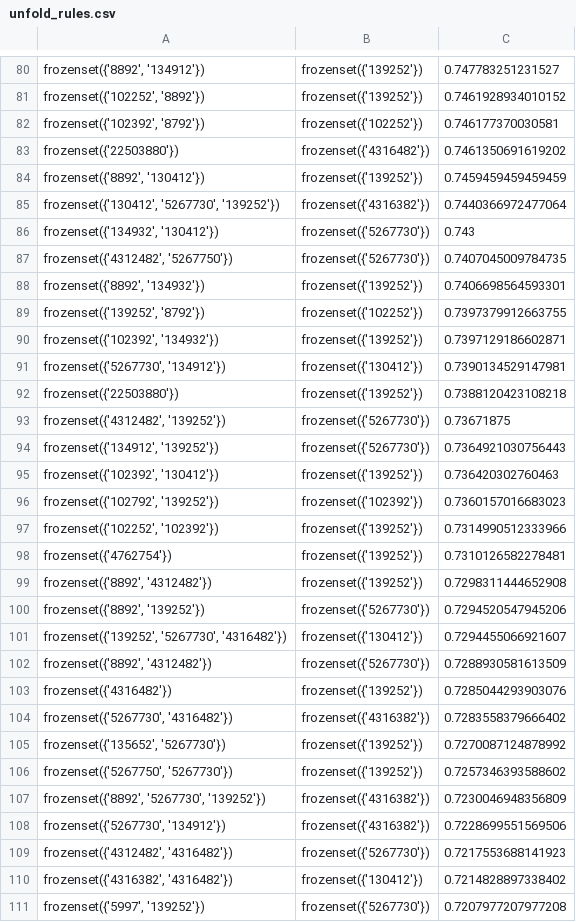
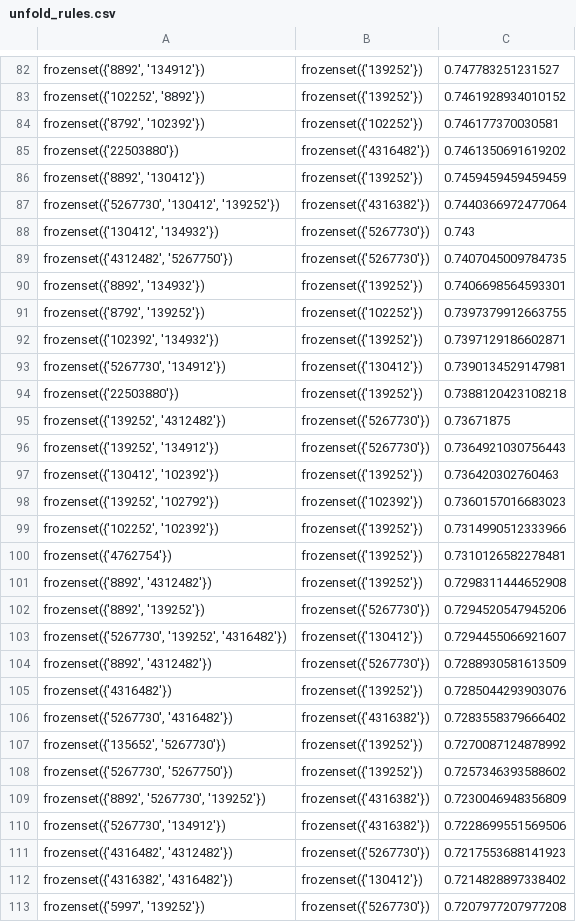
Before and after one commit to crazywkb/BilibiliCrawler, a CSV file: bilibili_analyzer/unfold_rules.csv, drawn as a sheet; only a part is shown, gaps mark what is left out; addresses are those after the commit; the diff covers the shown part only; the diff names each change by its address in the sheet, - before the commit and + after, or states it on an @@ line.

```diff
--- a/bilibili_analyzer/unfold_rules.csv
+++ b/bilibili_analyzer/unfold_rules.csv
-A84: frozenset({'102392', '8792'})
+A84: frozenset({'8792', '102392'})
-A87: frozenset({'130412', '5267730', '139252'})
+A87: frozenset({'5267730', '130412', '139252'})
-A88: frozenset({'134932', '130412'})
+A88: frozenset({'130412', '134932'})
-A91: frozenset({'139252', '8792'})
+A91: frozenset({'8792', '139252'})
-A95: frozenset({'4312482', '139252'})
+A95: frozenset({'139252', '4312482'})
-A96: frozenset({'134912', '139252'})
+A96: frozenset({'139252', '134912'})
-A97: frozenset({'102392', '130412'})
+A97: frozenset({'130412', '102392'})
-A98: frozenset({'102792', '139252'})
+A98: frozenset({'139252', '102792'})
-A103: frozenset({'139252', '5267730', '4316482'})
+A103: frozenset({'5267730', '139252', '4316482'})
-A108: frozenset({'5267750', '5267730'})
+A108: frozenset({'5267730', '5267750'})
-A111: frozenset({'4312482', '4316482'})
+A111: frozenset({'4316482', '4312482'})
```
Also changed, not shown: 9 added rows, 9 removed rows, 5 moved rows and 87 edited cells elsewhere in this file, bilibili_analyzer/rules.csv, 5 other files.
